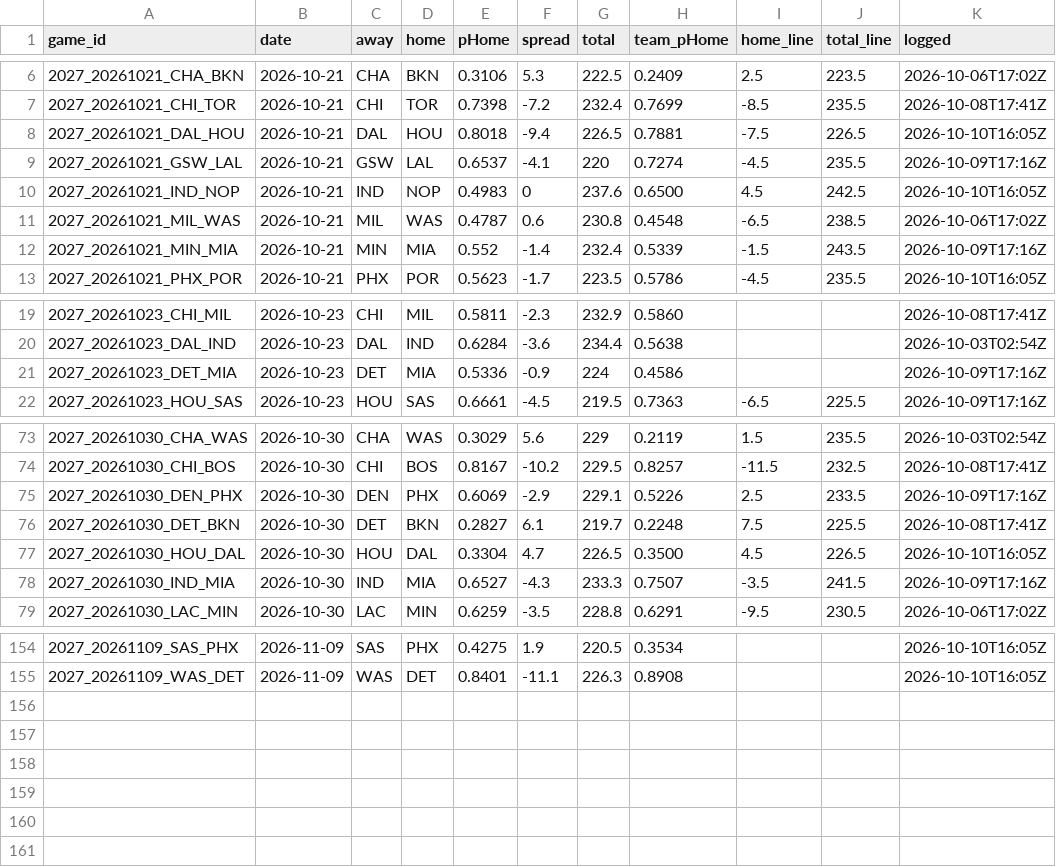
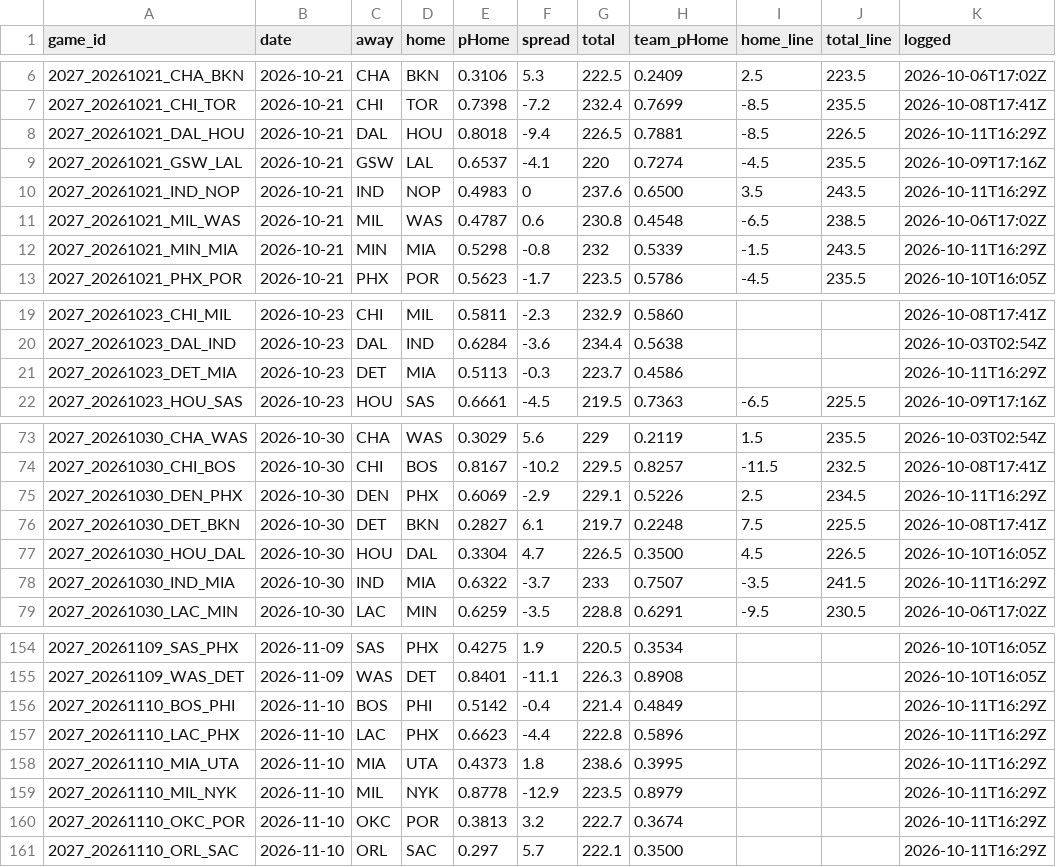
Before and after one commit to DEMON-X13/nba-hub, a CSV file: data/predictions.csv, drawn as a sheet; only a part is shown, gaps mark what is left out; the diff covers the shown part only.

```diff
--- a/data/predictions.csv
+++ b/data/predictions.csv
@@ -7,7 +7,7 @@ game_id,date,away,home,pHome,spread,total,team_pHome,home_line,total_line,logged
 2027_20261021_CHI_TOR,2026-10-21,CHI,TOR,0.7398,-7.2,232.4,0.7699,-8.5,235.5,2026-10-08T17:41Z
-2027_20261021_DAL_HOU,2026-10-21,DAL,HOU,0.8018,-9.4,226.5,0.7881,-7.5,226.5,2026-10-10T16:05Z
+2027_20261021_DAL_HOU,2026-10-21,DAL,HOU,0.8018,-9.4,226.5,0.7881,-8.5,226.5,2026-10-11T16:29Z
 2027_20261021_GSW_LAL,2026-10-21,GSW,LAL,0.6537,-4.1,220,0.7274,-4.5,235.5,2026-10-09T17:16Z
-2027_20261021_IND_NOP,2026-10-21,IND,NOP,0.4983,0,237.6,0.6500,4.5,242.5,2026-10-10T16:05Z
+2027_20261021_IND_NOP,2026-10-21,IND,NOP,0.4983,0,237.6,0.6500,3.5,243.5,2026-10-11T16:29Z
 2027_20261021_MIL_WAS,2026-10-21,MIL,WAS,0.4787,0.6,230.8,0.4548,-6.5,238.5,2026-10-06T17:02Z
-2027_20261021_MIN_MIA,2026-10-21,MIN,MIA,0.552,-1.4,232.4,0.5339,-1.5,243.5,2026-10-09T17:16Z
+2027_20261021_MIN_MIA,2026-10-21,MIN,MIA,0.5298,-0.8,232,0.5339,-1.5,243.5,2026-10-11T16:29Z
 2027_20261021_PHX_POR,2026-10-21,PHX,POR,0.5623,-1.7,223.5,0.5786,-4.5,235.5,2026-10-10T16:05Z
@@ -20,3 +20,3 @@ game_id,date,away,home,pHome,spread,total,team_pHome,home_line,total_line,logged
 2027_20261023_DAL_IND,2026-10-23,DAL,IND,0.6284,-3.6,234.4,0.5638,,,2026-10-03T02:54Z
-2027_20261023_DET_MIA,2026-10-23,DET,MIA,0.5336,-0.9,224,0.4586,,,2026-10-09T17:16Z
+2027_20261023_DET_MIA,2026-10-23,DET,MIA,0.5113,-0.3,223.7,0.4586,,,2026-10-11T16:29Z
 2027_20261023_HOU_SAS,2026-10-23,HOU,SAS,0.6661,-4.5,219.5,0.7363,-6.5,225.5,2026-10-09T17:16Z
@@ -74,6 +74,6 @@ game_id,date,away,home,pHome,spread,total,team_pHome,home_line,total_line,logged
 2027_20261030_CHI_BOS,2026-10-30,CHI,BOS,0.8167,-10.2,229.5,0.8257,-11.5,232.5,2026-10-08T17:41Z
-2027_20261030_DEN_PHX,2026-10-30,DEN,PHX,0.6069,-2.9,229.1,0.5226,2.5,233.5,2026-10-09T17:16Z
+2027_20261030_DEN_PHX,2026-10-30,DEN,PHX,0.6069,-2.9,229.1,0.5226,2.5,234.5,2026-10-11T16:29Z
 2027_20261030_DET_BKN,2026-10-30,DET,BKN,0.2827,6.1,219.7,0.2248,7.5,225.5,2026-10-08T17:41Z
 2027_20261030_HOU_DAL,2026-10-30,HOU,DAL,0.3304,4.7,226.5,0.3500,4.5,226.5,2026-10-10T16:05Z
-2027_20261030_IND_MIA,2026-10-30,IND,MIA,0.6527,-4.3,233.3,0.7507,-3.5,241.5,2026-10-09T17:16Z
+2027_20261030_IND_MIA,2026-10-30,IND,MIA,0.6322,-3.7,233,0.7507,-3.5,241.5,2026-10-11T16:29Z
 2027_20261030_LAC_MIN,2026-10-30,LAC,MIN,0.6259,-3.5,228.8,0.6291,-9.5,230.5,2026-10-06T17:02Z
@@ -155 +155,7 @@ game_id,date,away,home,pHome,spread,total,team_pHome,home_line,total_line,logged
 2027_20261109_WAS_DET,2026-11-09,WAS,DET,0.8401,-11.1,226.3,0.8908,,,2026-10-10T16:05Z
+2027_20261110_BOS_PHI,2026-11-10,BOS,PHI,0.5142,-0.4,221.4,0.4849,,,2026-10-11T16:29Z
+2027_20261110_LAC_PHX,2026-11-10,LAC,PHX,0.6623,-4.4,222.8,0.5896,,,2026-10-11T16:29Z
+2027_20261110_MIA_UTA,2026-11-10,MIA,UTA,0.4373,1.8,238.6,0.3995,,,2026-10-11T16:29Z
+2027_20261110_MIL_NYK,2026-11-10,MIL,NYK,0.8778,-12.9,223.5,0.8979,,,2026-10-11T16:29Z
+2027_20261110_OKC_POR,2026-11-10,OKC,POR,0.3813,3.2,222.7,0.3674,,,2026-10-11T16:29Z
+2027_20261110_ORL_SAC,2026-11-10,ORL,SAC,0.297,5.7,222.1,0.3500,,,2026-10-11T16:29Z
```
Also changed, not shown: 28 edited cells elsewhere in this file, 8 other files.
